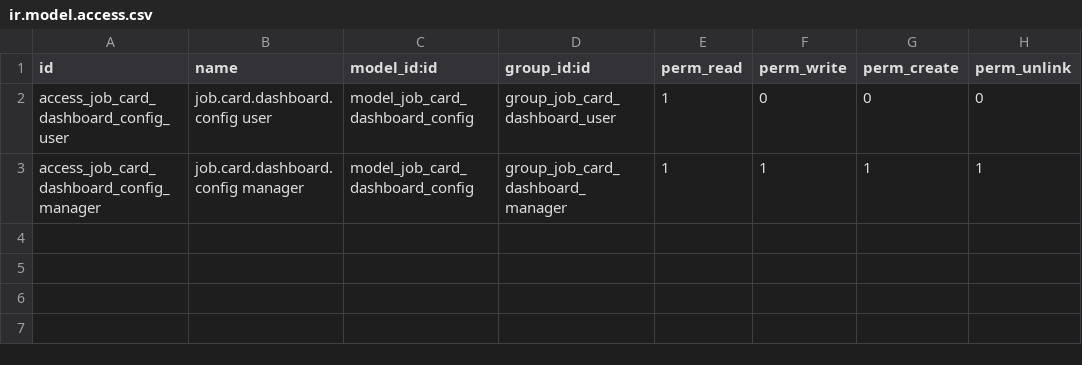
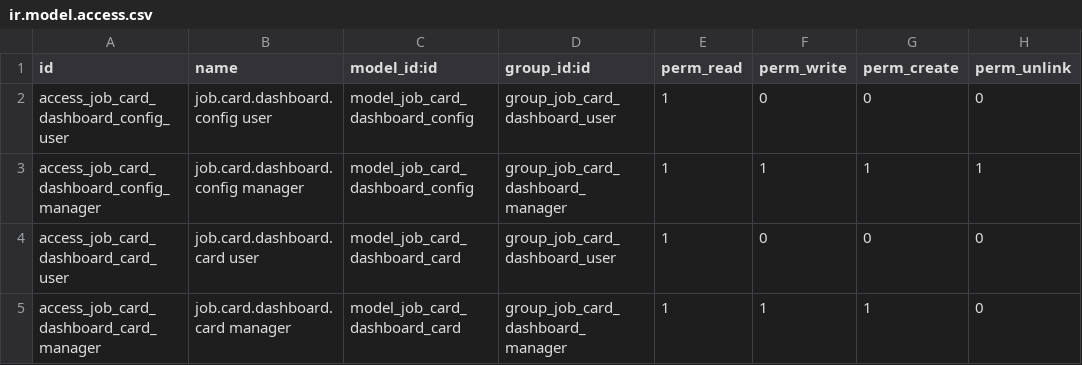
Before and after one commit to sarathsivadasan/aarya, a CSV file: odex_job_card_dashboard/security/ir.model.access.csv, drawn as a sheet; the diff names each change by its address in the sheet, - before the commit and + after, or states it on an @@ line.

Commit message:
fix job_card_dashbord and job_card_extension issue

```diff
--- a/odex_job_card_dashboard/security/ir.model.access.csv
+++ b/odex_job_card_dashboard/security/ir.model.access.csv
+row 4: access_job_card_dashboard_card_user | job.card.dashboard.card user | model_job_card_dashboard_card | group_job_card_dashboard_user | 1 | 0 | 0 | 0
+row 5: access_job_card_dashboard_card_manager | job.card.dashboard.card manager | model_job_card_dashboard_card | group_job_card_dashboard_manager | 1 | 1 | 1 | 0
```
Also changed, not shown: 41 other files.
